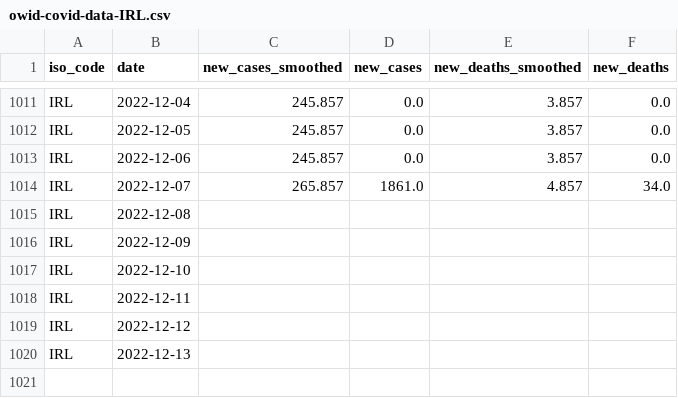
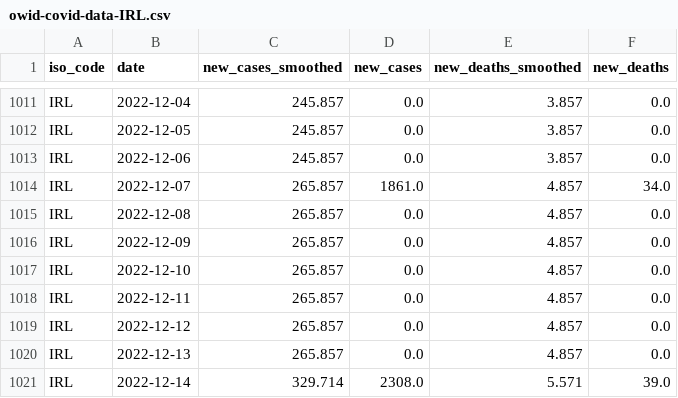
Before and after one commit to declann/calculang-some-covid-modelling, a CSV file: public/owid-covid-data-IRL.csv, drawn as a sheet; only a part is shown, gaps mark what is left out.

Commit message:
Flat: latest data (2022-12-16T00:03:14.494Z) {   "date": "2022-12-16T00:03:14.494Z",   "files": [     {       "name": "owid-covid-data-extract.csv",       "deltaBytes": 61740,       "source": "https://raw.githubusercontent.com/owid/covid-19-data/master/public/data/owid-covid-data.csv"     },     {       "name": "public/owid-covid-data-IRL.csv",       "deltaBytes": 150,       "source": "https://raw.githubusercontent.com/owid/covid-19-data/master/public/data/owid-covid-data.csv"     }   ] }

```diff
--- a/public/owid-covid-data-IRL.csv
+++ b/public/owid-covid-data-IRL.csv
@@ -1014,7 +1014,8 @@ IRL,2022-12-06,245.857,0.0,3.857,0.0
 IRL,2022-12-07,265.857,1861.0,4.857,34.0
-IRL,2022-12-08,,,,
-IRL,2022-12-09,,,,
-IRL,2022-12-10,,,,
-IRL,2022-12-11,,,,
-IRL,2022-12-12,,,,
-IRL,2022-12-13,,,,
+IRL,2022-12-08,265.857,0.0,4.857,0.0
+IRL,2022-12-09,265.857,0.0,4.857,0.0
+IRL,2022-12-10,265.857,0.0,4.857,0.0
+IRL,2022-12-11,265.857,0.0,4.857,0.0
+IRL,2022-12-12,265.857,0.0,4.857,0.0
+IRL,2022-12-13,265.857,0.0,4.857,0.0
+IRL,2022-12-14,329.714,2308.0,5.571,39.0
```
